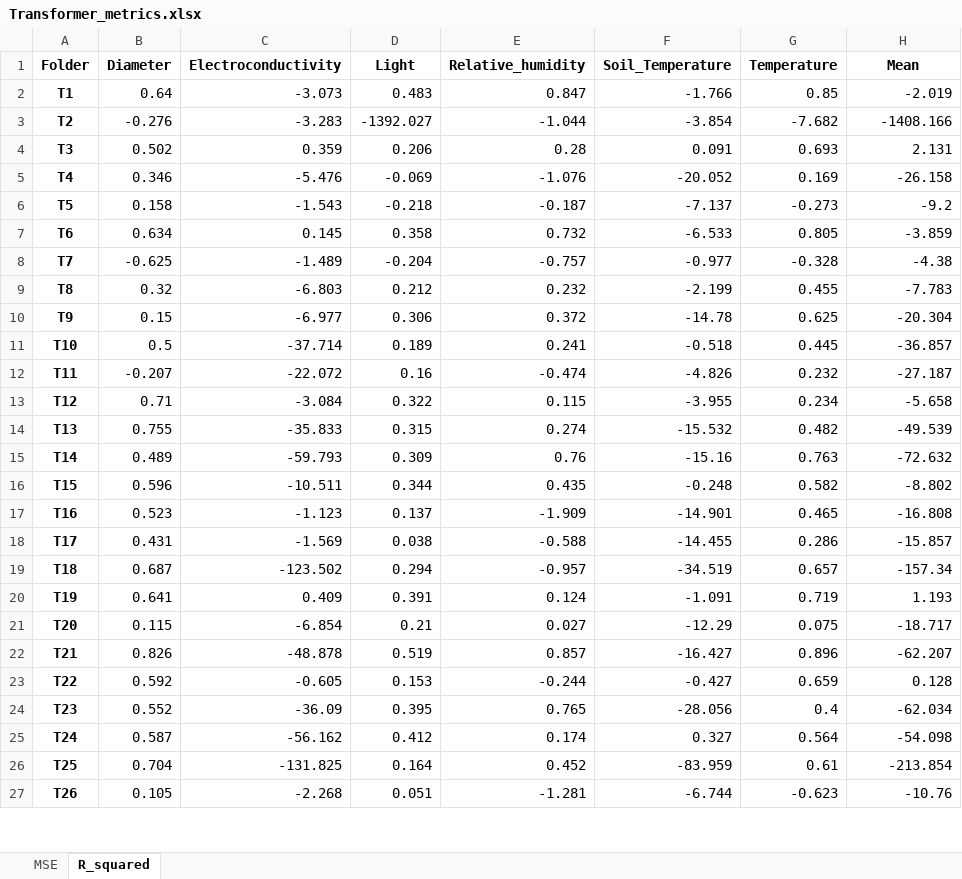
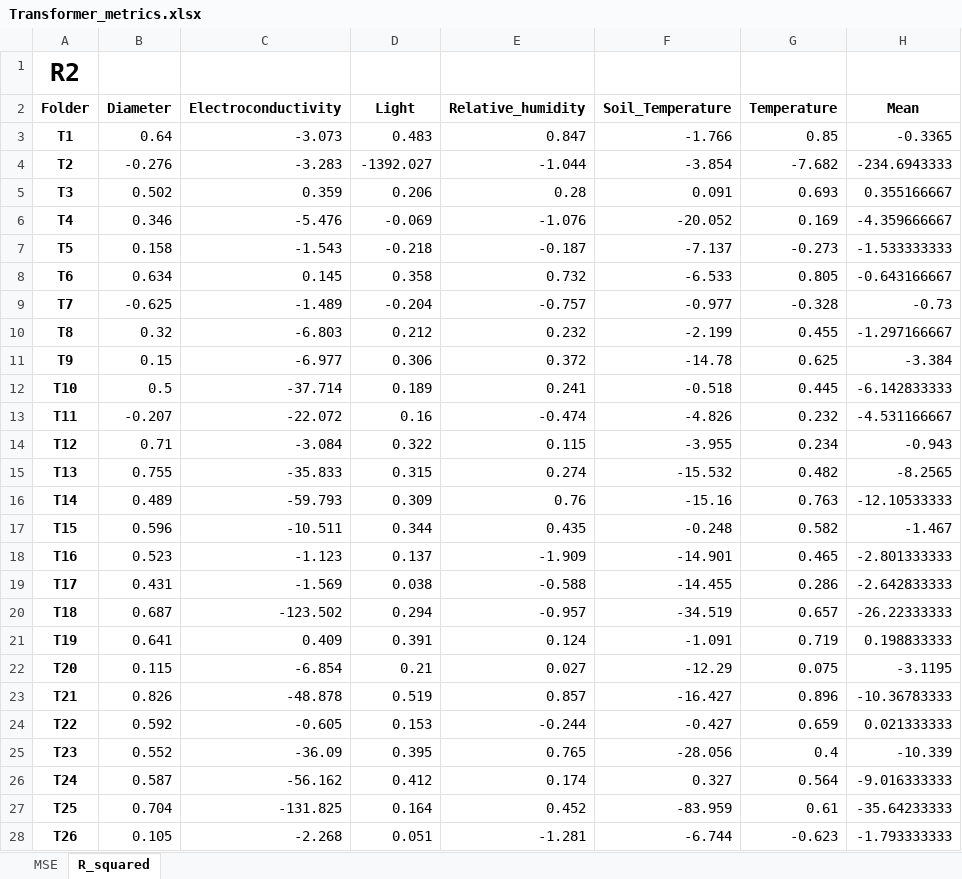
Before and after one commit to AntonioLuisGH/TFG_TST, an Excel workbook: TFG_Results/Transformer_results/Transformer_metrics.xlsx, sheet R_squared, drawn as a sheet; only a part is shown; values as stored, in another font and other column widths than the file's, no borders; conditional formats not drawn; addresses are those after the commit; the diff covers the shown part only; the diff names each change by its address in the sheet, - before the commit and + after, or states it on an @@ line.

Commit message:
Excel r2 colors fixed

```diff
--- a/TFG_Results/Transformer_results/Transformer_metrics.xlsx (sheet R_squared)
+++ b/TFG_Results/Transformer_results/Transformer_metrics.xlsx (sheet R_squared)
+row 1: R2
-H3 (Mean): -2.019
+H3 (Mean): -0.3365
-H4 (Mean): -1408.166
+H4 (Mean): -234.6943333
-H5 (Mean): 2.131
+H5 (Mean): 0.355166667
-H6 (Mean): -26.158
+H6 (Mean): -4.359666667
-H7 (Mean): -9.2
+H7 (Mean): -1.533333333
-H8 (Mean): -3.859
+H8 (Mean): -0.643166667
-H9 (Mean): -4.38
+H9 (Mean): -0.73
-H10 (Mean): -7.783
+H10 (Mean): -1.297166667
-H11 (Mean): -20.304
+H11 (Mean): -3.384
-H12 (Mean): -36.857
+H12 (Mean): -6.142833333
-H13 (Mean): -27.187
+H13 (Mean): -4.531166667
-H14 (Mean): -5.658
+H14 (Mean): -0.943
-H15 (Mean): -49.539
+H15 (Mean): -8.2565
-H16 (Mean): -72.632
+H16 (Mean): -12.10533333
-H17 (Mean): -8.802
+H17 (Mean): -1.467
-H18 (Mean): -16.808
+H18 (Mean): -2.801333333
-H19 (Mean): -15.857
+H19 (Mean): -2.642833333
-H20 (Mean): -157.34
+H20 (Mean): -26.22333333
-H21 (Mean): 1.193
+H21 (Mean): 0.198833333
-H22 (Mean): -18.717
+H22 (Mean): -3.1195
-H23 (Mean): -62.207
+H23 (Mean): -10.36783333
-H24 (Mean): 0.128
+H24 (Mean): 0.021333333
-H25 (Mean): -62.034
+H25 (Mean): -10.339
-H26 (Mean): -54.098
+H26 (Mean): -9.016333333
-H27 (Mean): -213.854
+H27 (Mean): -35.64233333
-H28 (Mean): -10.76
+H28 (Mean): -1.793333333
```
Also changed, not shown: 4 edited cells elsewhere in this sheet, sheet MSE, 1 other file.
